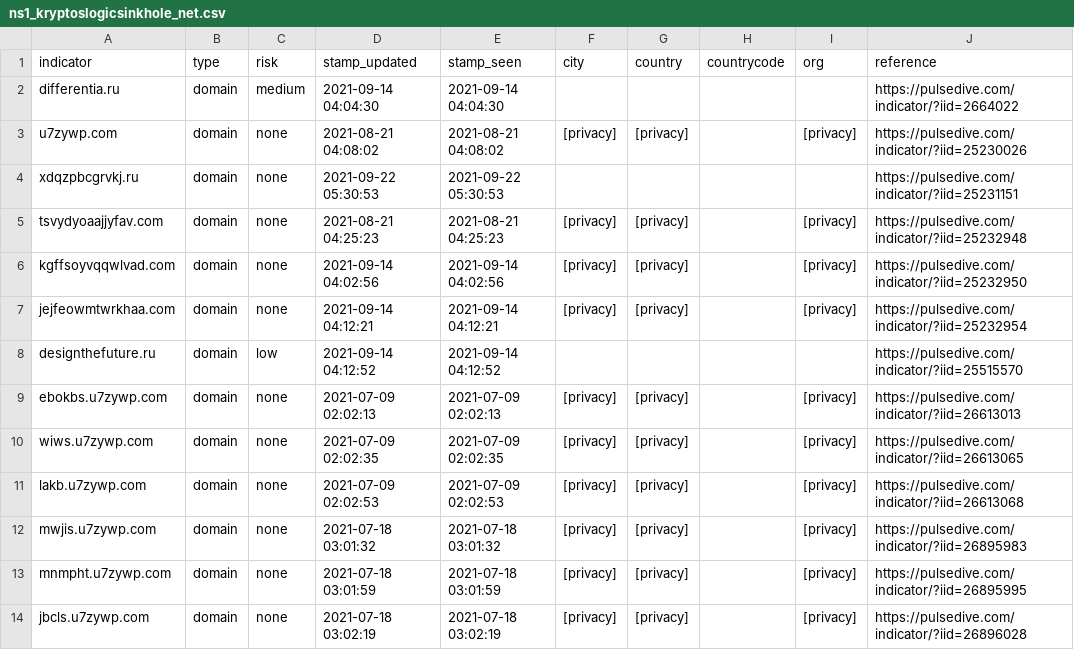
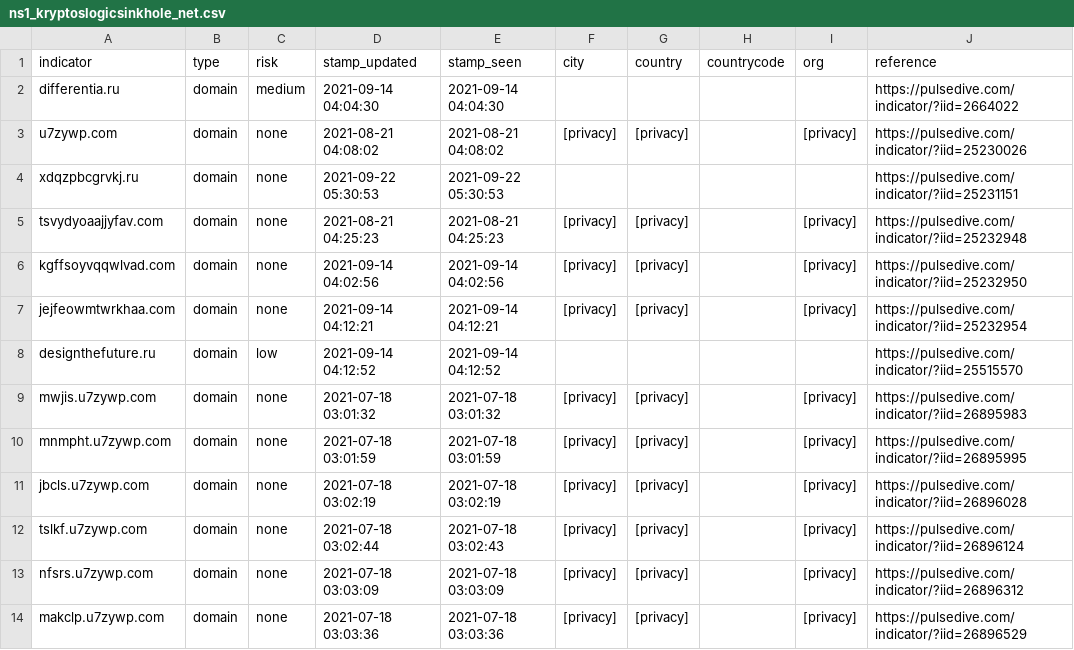
Before and after one commit to idunno101/Hosts_That_idunno, a CSV file: fetch-api-data-action/ns1_kryptoslogicsinkhole_net.csv, drawn as a sheet; only a part is shown; the shorter side is filled out with more unchanged rows; the diff names each change by its address in the sheet, - before the commit and + after, or states it on an @@ line.

```diff
--- a/fetch-api-data-action/ns1_kryptoslogicsinkhole_net.csv
+++ b/fetch-api-data-action/ns1_kryptoslogicsinkhole_net.csv
-row 9: ebokbs.u7zywp.com | domain | none | 2021-07-09 02:02:13 | 2021-07-09 02:02:13 | [privacy] | [privacy] |  | [privacy] | https://pulsedive.com/indicator/?iid=26613013
-row 10: wiws.u7zywp.com | domain | none | 2021-07-09 02:02:35 | 2021-07-09 02:02:35 | [privacy] | [privacy] |  | [privacy] | https://pulsedive.com/indicator/?iid=26613065
-row 11: lakb.u7zywp.com | domain | none | 2021-07-09 02:02:53 | 2021-07-09 02:02:53 | [privacy] | [privacy] |  | [privacy] | https://pulsedive.com/indicator/?iid=26613068
```
Also changed, not shown: 1 other file.
